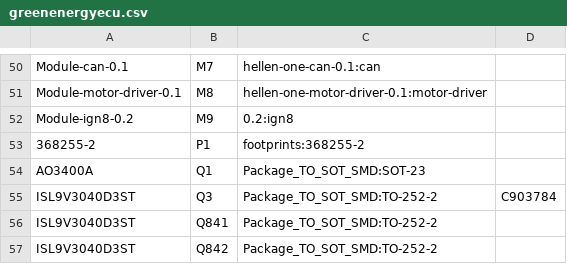
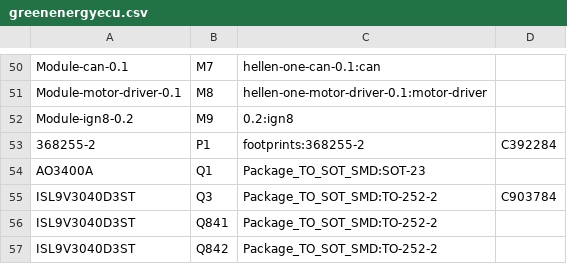
Before and after one commit to luis9860/hellen-example, a CSV file: gerber/greenenergyecu.csv, drawn as a sheet; only a part is shown, gaps mark what is left out.

```diff
--- a/gerber/greenenergyecu.csv
+++ b/gerber/greenenergyecu.csv
@@ -52,3 +52,3 @@
 "Module-ign8-0.2","M9","0.2:ign8",""
-"368255-2","P1","footprints:368255-2",""
+"368255-2","P1","footprints:368255-2","C392284"
 "AO3400A","Q1","Package_TO_SOT_SMD:SOT-23",""
```
Also changed, not shown: 2 other files.
